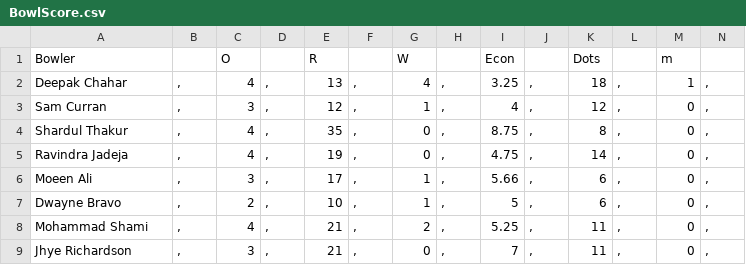
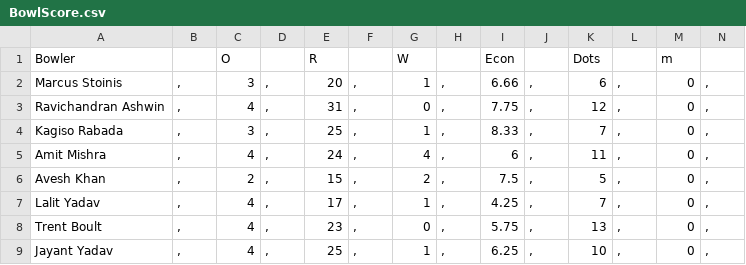
Before and after one commit to JiyaRashi/IPLFranchise2021, a CSV file: Data/MatchPoints/13/BowlScore.csv, drawn as a sheet; only a part is shown; removed rows and columns are numbered as before the commit, all else as after; rows hold the shown columns only; the diff covers the shown part only; the diff names each change by its address in the sheet, - before the commit and + after, or states it on an @@ line.

```diff
--- a/Data/MatchPoints/13/BowlScore.csv
+++ b/Data/MatchPoints/13/BowlScore.csv
-row 2: Deepak Chahar | , | 4 | , | 13 | , | 4 | , | 3.25 | , | 18 | , | 1 | ,
-A2: Sam Curran
+A2: Marcus Stoinis
-E2: 12
+E2: 20
-I2: 4
+I2: 6.66
-K2: 12
+K2: 6
-row 4: Shardul Thakur | , | 4 | , | 35 | , | 0 | , | 8.75 | , | 8 | , | 0 | ,
-A3: Ravindra Jadeja
+A3: Ravichandran Ashwin
-E3: 19
+E3: 31
-I3: 4.75
+I3: 7.75
-K3: 14
+K3: 12
-A4: Moeen Ali
+A4: Kagiso Rabada
-E4: 17
+E4: 25
-I4: 5.66
+I4: 8.33
-K4: 6
+K4: 7
+row 5: Amit Mishra | , | 4 | , | 24 | , | 4 | , | 6 | , | 11 | , | 0 | ,
-A6: Dwayne Bravo
+A6: Avesh Khan
-E6: 10
+E6: 15
-G6: 1
+G6: 2
-I6: 5
+I6: 7.5
-K6: 6
+K6: 5
-A7: Mohammad Shami
+A7: Lalit Yadav
-E7: 21
+E7: 17
-G7: 2
+G7: 1
-I7: 5.25
+I7: 4.25
-K7: 11
+K7: 7
-A8: Jhye Richardson
+A8: Trent Boult
-C8: 3
+C8: 4
-E8: 21
+E8: 23
-I8: 7
+I8: 5.75
-K8: 11
+K8: 13
+row 9: Jayant Yadav | , | 4 | , | 25 | , | 1 | , | 6.25 | , | 10 | , | 0 | ,
```
Also changed, not shown: 1 added row and 15 edited cells elsewhere in this file, Data/MatchPoints/13/BatScore.csv, 1 other file.
